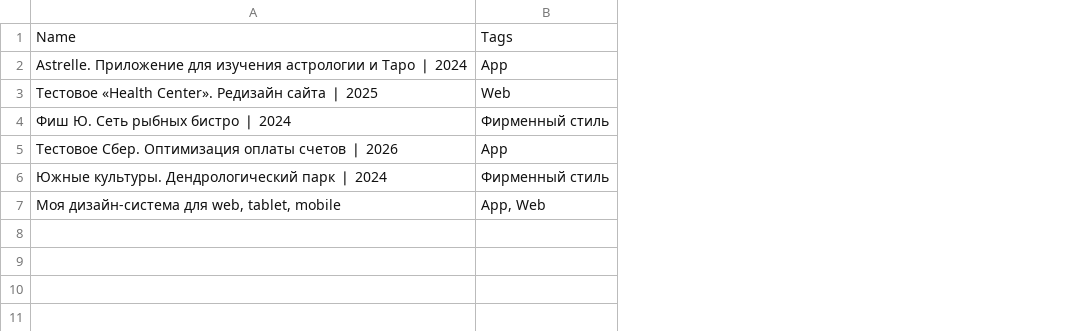
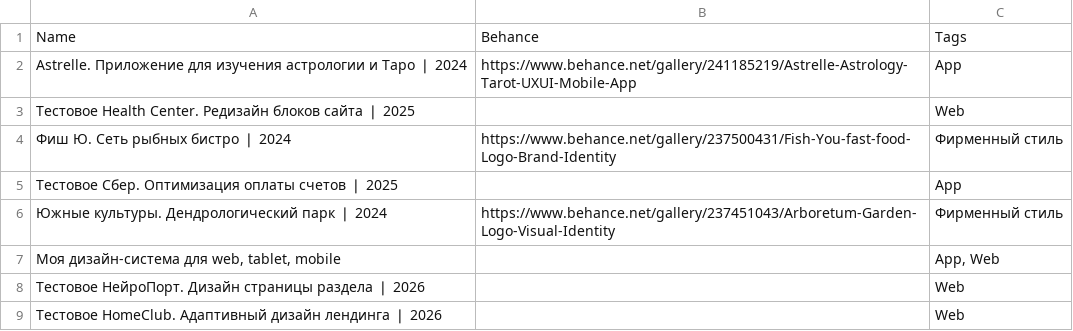
Before and after one commit to anna-druzina/portfolio, a CSV file: Остальные 2ef30e67d46b80e684ecfb08bfb5e1d5.csv, drawn as a sheet; the diff names each change by its address in the sheet, - before the commit and + after, or states it on an @@ line.

```diff
--- a/Остальные 2ef30e67d46b80e684ecfb08bfb5e1d5.csv
+++ b/Остальные 2ef30e67d46b80e684ecfb08bfb5e1d5.csv
+column B, rows 1-6: Behance | https://www.behance.net/gallery/241185219/Astrelle-Astrology-Tarot-UXUI-Mobile-App |  | https://www.behance.net/gallery/237500431/Fish-You-fast-food-Logo-Brand-Identity |  | https://www.behance.net/gallery/237451043/Arboretum-Garden-Logo-Visual-Identity
-A3: Тестовое «Health Center». Редизайн сайта ❘…
+A3: Тестовое Health Center. Редизайн блоков сайта ❘…
-A5: …счетов ❘ 2026
+A5: …счетов ❘ 2025
+row 8: Тестовое НейроПорт. Дизайн страницы раздела ❘ 2026 |  | Web
+row 9: Тестовое HomeClub. Адаптивный дизайн лендинга ❘ 2026 |  | Web
```
Also changed, not shown: Последние 2d630e67d46b800a89f4f9e72ee914f8.csv, 20 other files.
